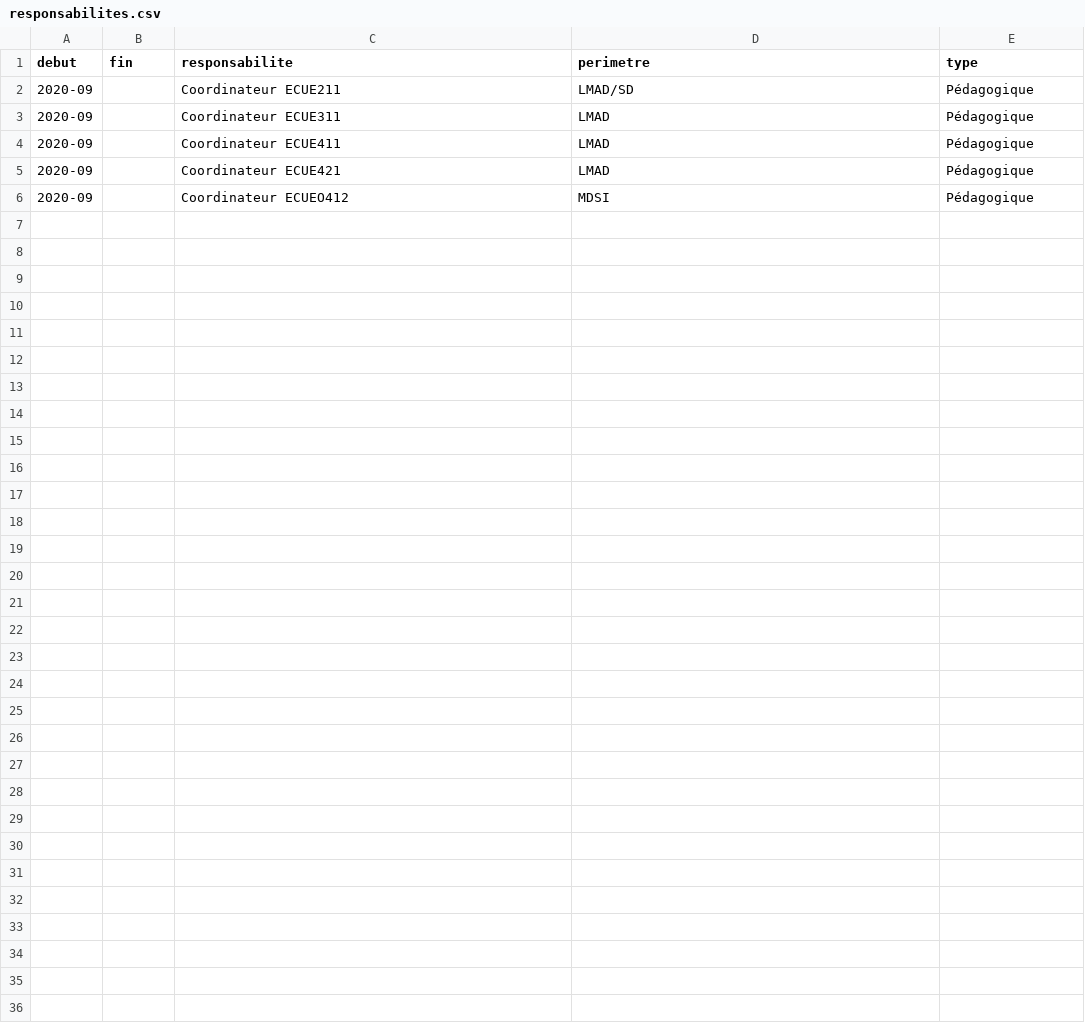
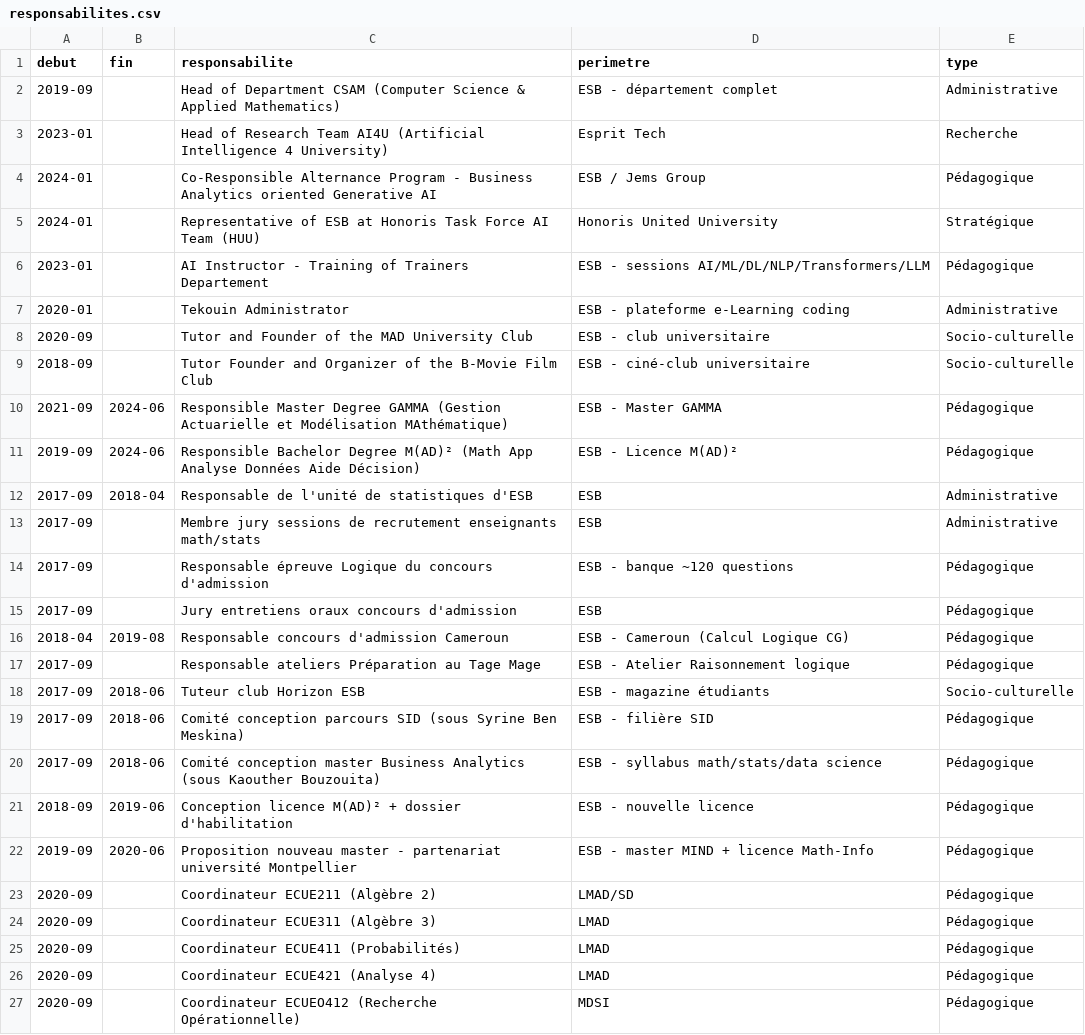
Before and after one commit to Aymenbenbrik/aymenbenbrik.github.io, a CSV file: data/responsabilites.csv, drawn as a sheet.

```diff
--- a/data/responsabilites.csv
+++ b/data/responsabilites.csv
@@ -1,6 +1,27 @@
 debut,fin,responsabilite,perimetre,type
-2020-09,,Coordinateur ECUE211,LMAD/SD,Pédagogique
-2020-09,,Coordinateur ECUE311,LMAD,Pédagogique
-2020-09,,Coordinateur ECUE411,LMAD,Pédagogique
-2020-09,,Coordinateur ECUE421,LMAD,Pédagogique
-2020-09,,Coordinateur ECUEO412,MDSI,Pédagogique
+2019-09,,Head of Department CSAM (Computer Science & Applied Mathematics),ESB - département complet,Administrative
+2023-01,,Head of Research Team AI4U (Artificial Intelligence 4 University),Esprit Tech,Recherche
+2024-01,,Co-Responsible Alternance Program - Business Analytics oriented Generative AI,ESB / Jems Group,Pédagogique
+2024-01,,Representative of ESB at Honoris Task Force AI Team (HUU),Honoris United University,Stratégique
+2023-01,,AI Instructor - Training of Trainers Departement,ESB - sessions AI/ML/DL/NLP/Transformers/LLM,Pédagogique
+2020-01,,Tekouin Administrator,ESB - plateforme e-Learning coding,Administrative
+2020-09,,Tutor and Founder of the MAD University Club,ESB - club universitaire,Socio-culturelle
+2018-09,,Tutor Founder and Organizer of the B-Movie Film Club,ESB - ciné-club universitaire,Socio-culturelle
+2021-09,2024-06,Responsible Master Degree GAMMA (Gestion Actuarielle et Modélisation MAthématique),ESB - Master GAMMA,Pédagogique
+2019-09,2024-06,Responsible Bachelor Degree M(AD)² (Math App Analyse Données Aide Décision),ESB - Licence M(AD)²,Pédagogique
+2017-09,2018-04,Responsable de l'unité de statistiques d'ESB,ESB,Administrative
+2017-09,,Membre jury sessions de recrutement enseignants math/stats,ESB,Administrative
+2017-09,,Responsable épreuve Logique du concours d'admission,ESB - banque ~120 questions,Pédagogique
+2017-09,,Jury entretiens oraux concours d'admission,ESB,Pédagogique
+2018-04,2019-08,Responsable concours d'admission Cameroun,ESB - Cameroun (Calcul Logique CG),Pédagogique
+2017-09,,Responsable ateliers Préparation au Tage Mage,ESB - Atelier Raisonnement logique,Pédagogique
+2017-09,2018-06,Tuteur club Horizon ESB,ESB - magazine étudiants,Socio-culturelle
+2017-09,2018-06,Comité conception parcours SID (sous Syrine Ben Meskina),ESB - filière SID,Pédagogique
+2017-09,2018-06,Comité conception master Business Analytics (sous Kaouther Bouzouita),ESB - syllabus math/stats/data science,Pédagogique
+2018-09,2019-06,Conception licence M(AD)² + dossier d'habilitation,ESB - nouvelle licence,Pédagogique
+2019-09,2020-06,Proposition nouveau master - partenariat université Montpellier,ESB - master MIND + licence Math-Info,Pédagogique
+2020-09,,Coordinateur ECUE211 (Algèbre 2),LMAD/SD,Pédagogique
+2020-09,,Coordinateur ECUE311 (Algèbre 3),LMAD,Pédagogique
+2020-09,,Coordinateur ECUE411 (Probabilités),LMAD,Pédagogique
+2020-09,,Coordinateur ECUE421 (Analyse 4),LMAD,Pédagogique
+2020-09,,Coordinateur ECUEO412 (Recherche Opérationnelle),MDSI,Pédagogique
```
Also changed, not shown: data/enseignements.csv, 41 other files.
